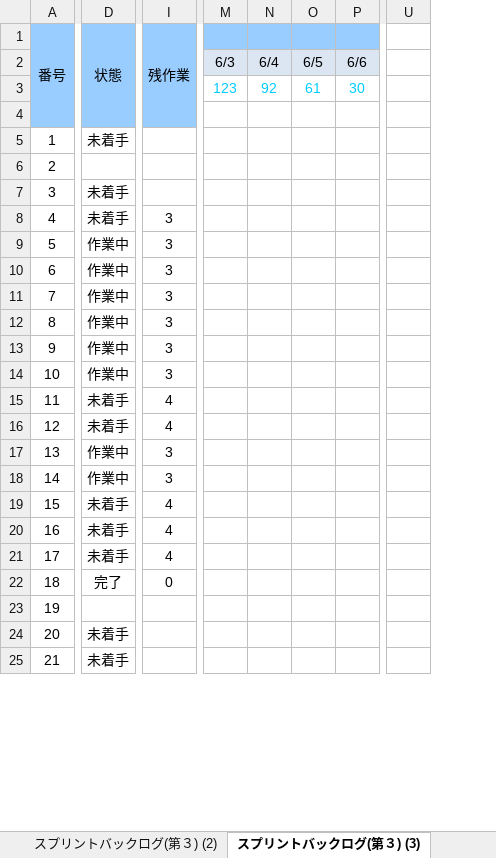
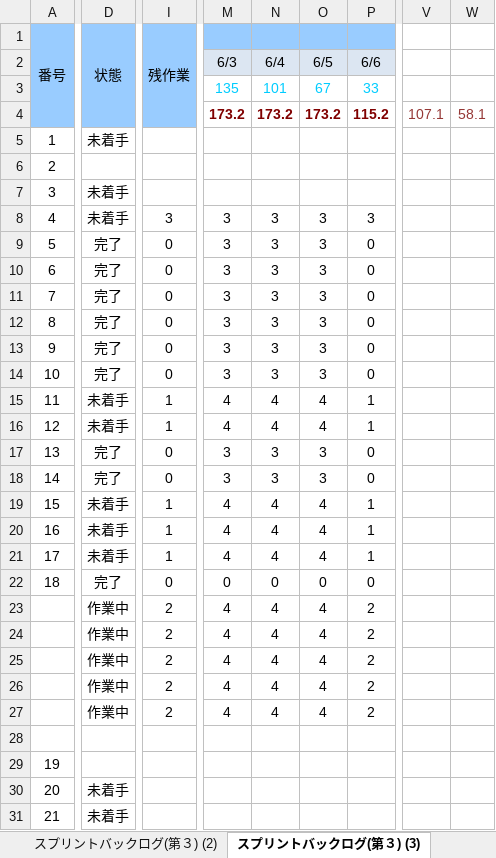
Before and after one commit to GFF2016-Team4/yoyoAction, an Excel workbook: Document/sprint_backlog_team3.xlsx, sheet スプリントバックログ(第３) (3), drawn as a sheet; only a part is shown, gaps mark what is left out; values as stored, in another font and other column widths than the file's, no borders; charts and pictures and conditional formats not drawn; removed rows and columns are numbered as before the commit, all else as after; rows hold the shown columns only; the diff covers the shown part only; the diff names each change by its address in the sheet, - before the commit and + after, or states it on an @@ line.

```diff
--- a/Document/sprint_backlog_team3.xlsx (sheet スプリントバックログ(第３) (3))
+++ b/Document/sprint_backlog_team3.xlsx (sheet スプリントバックログ(第３) (3))
-column M, row 2: 6/3
-column N, row 2: 6/4
-column O, row 2: 6/5
-column P, row 2: 6/6
+column M, row 2: 6/3; rows 8-22: 3 | 3 | 3 | 3 | 3 | 3 | 3 | 4 | 4 | 3 | 3 | 4 | 4 | 4 | 0
+column N, row 2: 6/4; rows 8-22: 3 | 3 | 3 | 3 | 3 | 3 | 3 | 4 | 4 | 3 | 3 | 4 | 4 | 4 | 0
+column O, row 2: 6/5; rows 8-22: 3 | 3 | 3 | 3 | 3 | 3 | 3 | 4 | 4 | 3 | 3 | 4 | 4 | 4 | 0
+column P, row 2: 6/6; rows 8-22: 3 | 0 | 0 | 0 | 0 | 0 | 0 | 1 | 1 | 0 | 0 | 1 | 1 | 1 | 0
-column U, empty
+column V, empty
+column W, empty
-row 3:  |  |  | 123 | 92 | 61 | 30
-row 4: (empty)
+row 3:  |  |  | 135 | 101 | 67 | 33
+row 4:  |  |  | 173.2 | 173.2 | 173.2 | 115.2 | 107.1 | 58.1
-D9:D14 (状態): 作業中
+D9:D14 (状態): 完了
-I9:I14 (残作業): 3
+I9:I14 (残作業): 0
-I15:I16 (残作業): 4
+I15:I16 (残作業): 1
-D17:D18 (状態): 作業中
+D17:D18 (状態): 完了
-I17:I18 (残作業): 3
+I17:I18 (残作業): 0
-I19:I21 (残作業): 4
+I19:I21 (残作業): 1
+row 23:  | 作業中 | 2 | 4 | 4 | 4 | 2
+row 24:  | 作業中 | 2 | 4 | 4 | 4 | 2
+row 25:  | 作業中 | 2 | 4 | 4 | 4 | 2
+row 26:  | 作業中 | 2 | 4 | 4 | 4 | 2
+row 27:  | 作業中 | 2 | 4 | 4 | 4 | 2
+row 28: (empty)
```
Also changed, not shown: 30 edited cells elsewhere in this sheet, formulas that keep their value, charts or pictures, 4 other files.
